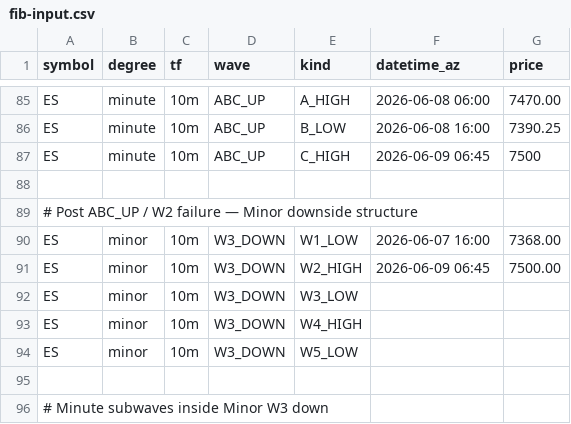
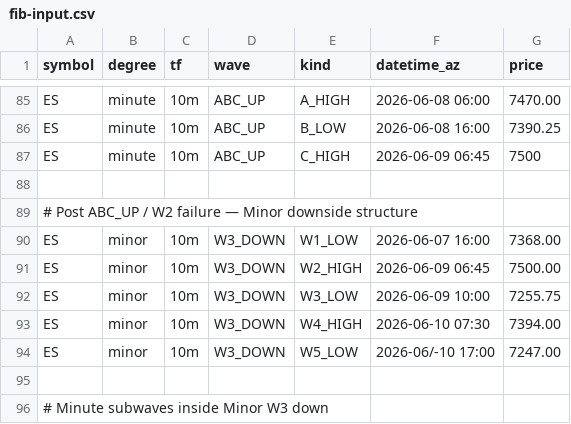
Before and after one commit to bfrye1973/frye-market-backend, a CSV file: services/core/data/fib-input.csv, drawn as a sheet; only a part is shown, gaps mark what is left out.

Commit message:
Update fib-input.csv

```diff
--- a/services/core/data/fib-input.csv
+++ b/services/core/data/fib-input.csv
@@ -91,5 +91,5 @@ ES,minor,10m,W3_DOWN,W1_LOW,2026-06-07 16:00,7368.00
 ES,minor,10m,W3_DOWN,W2_HIGH,2026-06-09 06:45,7500.00
-ES,minor,10m,W3_DOWN,W3_LOW,,
-ES,minor,10m,W3_DOWN,W4_HIGH,,
-ES,minor,10m,W3_DOWN,W5_LOW,,
+ES,minor,10m,W3_DOWN,W3_LOW,2026-06-09 10:00,7255.75
+ES,minor,10m,W3_DOWN,W4_HIGH,2026-06-10 07:30,7394.00
+ES,minor,10m,W3_DOWN,W5_LOW,2026-06/-10 17:00,7247.00
 
```
